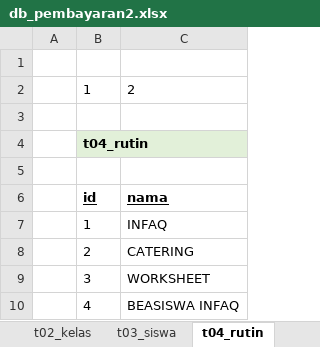
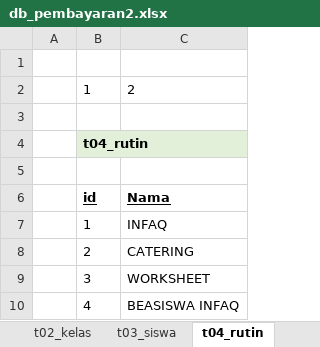
Before and after one commit to apps-selusin/pembayaran2, an Excel workbook: db_pembayaran2.xlsx, sheet t04_rutin, drawn as a sheet; values as stored, in another font and other column widths than the file's, no borders; the diff names each change by its address in the sheet, - before the commit and + after, or states it on an @@ line.

```diff
--- a/db_pembayaran2.xlsx (sheet t04_rutin)
+++ b/db_pembayaran2.xlsx (sheet t04_rutin)
-C6: nama
+C6: Nama
```
Also changed, not shown: sheet t06_siswarutinbayar, sheet t01_sekolah, sheet t03_siswa, sheet t02_kelas, sheet t05_siswarutin, 5 other files.
